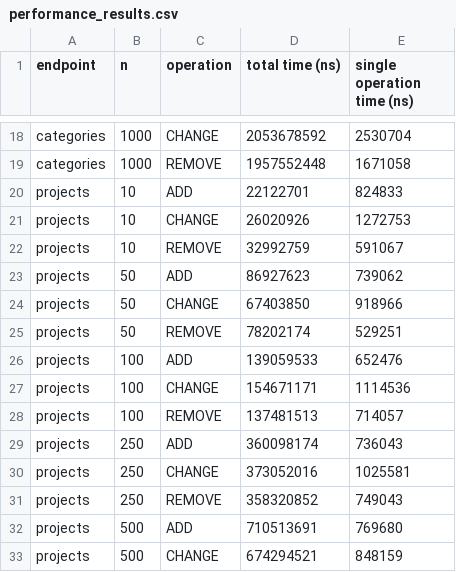
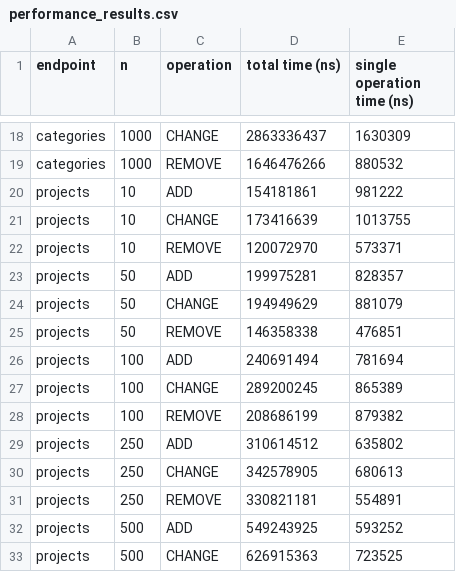
Before and after one commit to MichelMajdalani/ecse429-project, a CSV file: api_test/performance_results.csv, drawn as a sheet; only a part is shown, gaps mark what is left out; the diff covers the shown part only; the diff names each change by its address in the sheet, - before the commit and + after, or states it on an @@ line.

```diff
--- a/api_test/performance_results.csv
+++ b/api_test/performance_results.csv
-D18 (total time (ns)): 2053678592
+D18 (total time (ns)): 2863336437
-E18 (single operation time (ns)): 2530704
+E18 (single operation time (ns)): 1630309
-D19 (total time (ns)): 1957552448
+D19 (total time (ns)): 1646476266
-E19 (single operation time (ns)): 1671058
+E19 (single operation time (ns)): 880532
-D20 (total time (ns)): 22122701
+D20 (total time (ns)): 154181861
-E20 (single operation time (ns)): 824833
+E20 (single operation time (ns)): 981222
-D21 (total time (ns)): 26020926
+D21 (total time (ns)): 173416639
-E21 (single operation time (ns)): 1272753
+E21 (single operation time (ns)): 1013755
-D22 (total time (ns)): 32992759
+D22 (total time (ns)): 120072970
-E22 (single operation time (ns)): 591067
+E22 (single operation time (ns)): 573371
-D23 (total time (ns)): 86927623
+D23 (total time (ns)): 199975281
-E23 (single operation time (ns)): 739062
+E23 (single operation time (ns)): 828357
-D24 (total time (ns)): 67403850
+D24 (total time (ns)): 194949629
-E24 (single operation time (ns)): 918966
+E24 (single operation time (ns)): 881079
-D25 (total time (ns)): 78202174
+D25 (total time (ns)): 146358338
-E25 (single operation time (ns)): 529251
+E25 (single operation time (ns)): 476851
-D26 (total time (ns)): 139059533
+D26 (total time (ns)): 240691494
-E26 (single operation time (ns)): 652476
+E26 (single operation time (ns)): 781694
-D27 (total time (ns)): 154671171
+D27 (total time (ns)): 289200245
-E27 (single operation time (ns)): 1114536
+E27 (single operation time (ns)): 865389
-D28 (total time (ns)): 137481513
+D28 (total time (ns)): 208686199
-E28 (single operation time (ns)): 714057
+E28 (single operation time (ns)): 879382
-D29 (total time (ns)): 360098174
+D29 (total time (ns)): 310614512
-E29 (single operation time (ns)): 736043
+E29 (single operation time (ns)): 635802
-D30 (total time (ns)): 373052016
+D30 (total time (ns)): 342578905
-E30 (single operation time (ns)): 1025581
+E30 (single operation time (ns)): 680613
-D31 (total time (ns)): 358320852
+D31 (total time (ns)): 330821181
-E31 (single operation time (ns)): 749043
+E31 (single operation time (ns)): 554891
-D32 (total time (ns)): 710513691
+D32 (total time (ns)): 549243925
-E32 (single operation time (ns)): 769680
+E32 (single operation time (ns)): 593252
-D33 (total time (ns)): 674294521
+D33 (total time (ns)): 626915363
-E33 (single operation time (ns)): 848159
+E33 (single operation time (ns)): 723525
```
Also changed, not shown: 76 edited cells elsewhere in this file, 1 other file.
